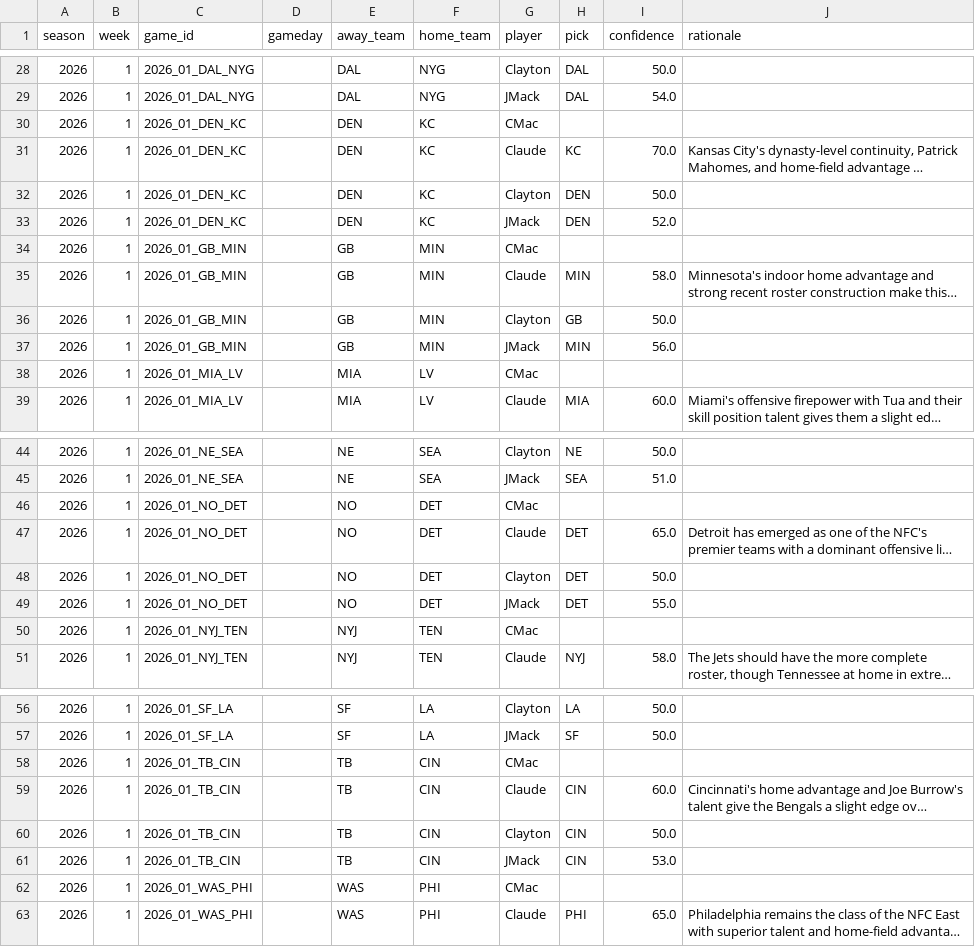
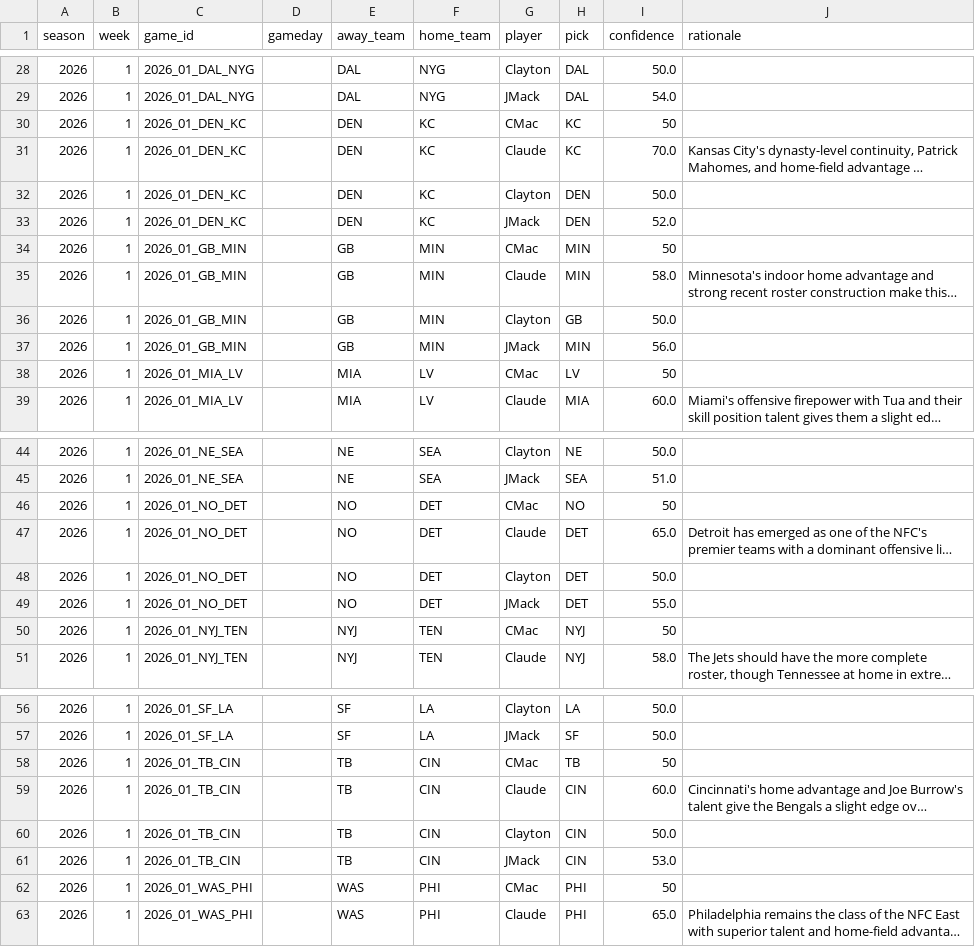
Before and after one commit to JimmyMick/nfl-pickem, a CSV file: predictions/picks/2026-wk01.csv, drawn as a sheet; only a part is shown, gaps mark what is left out; long unchanged cells end in …; the diff covers the shown part only; the diff names each change by its address in the sheet, - before the commit and + after, or states it on an @@ line.

```diff
--- a/predictions/picks/2026-wk01.csv
+++ b/predictions/picks/2026-wk01.csv
-H30 (pick): (empty)
+H30 (pick): KC
-I30 (confidence): (empty)
+I30 (confidence): 50
-H34 (pick): (empty)
+H34 (pick): MIN
-I34 (confidence): (empty)
+I34 (confidence): 50
-H38 (pick): (empty)
+H38 (pick): LV
-I38 (confidence): (empty)
+I38 (confidence): 50
-H46 (pick): (empty)
+H46 (pick): NO
-I46 (confidence): (empty)
+I46 (confidence): 50
-H50 (pick): (empty)
+H50 (pick): NYJ
-I50 (confidence): (empty)
+I50 (confidence): 50
-H58 (pick): (empty)
+H58 (pick): TB
-I58 (confidence): (empty)
+I58 (confidence): 50
-H62 (pick): (empty)
+H62 (pick): PHI
-I62 (confidence): (empty)
+I62 (confidence): 50
```
Also changed, not shown: 14 edited cells elsewhere in this file.
